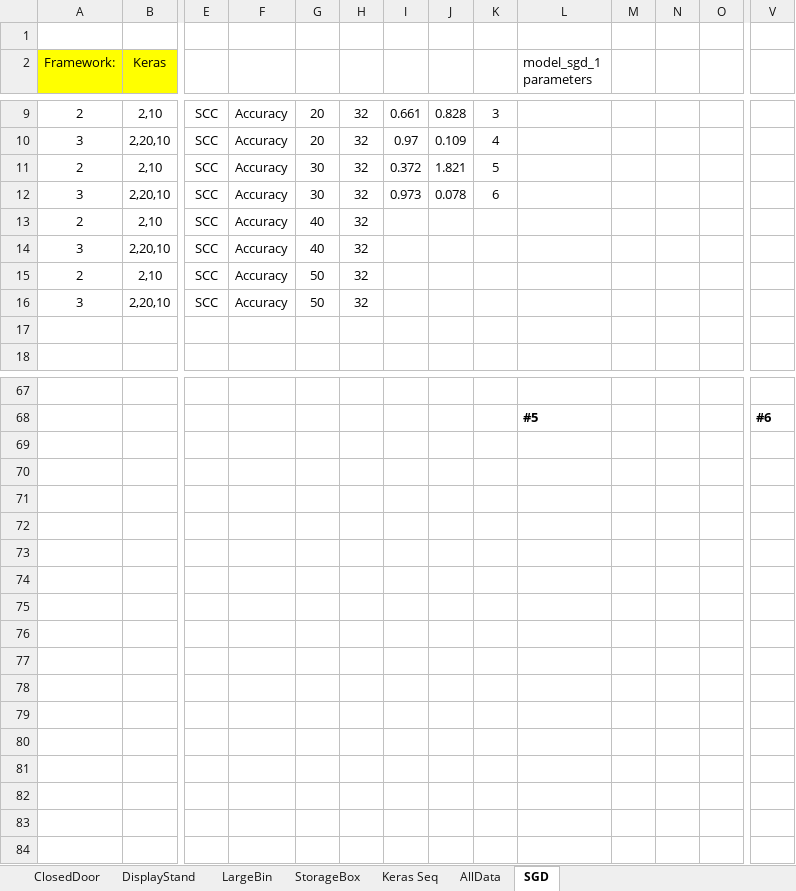
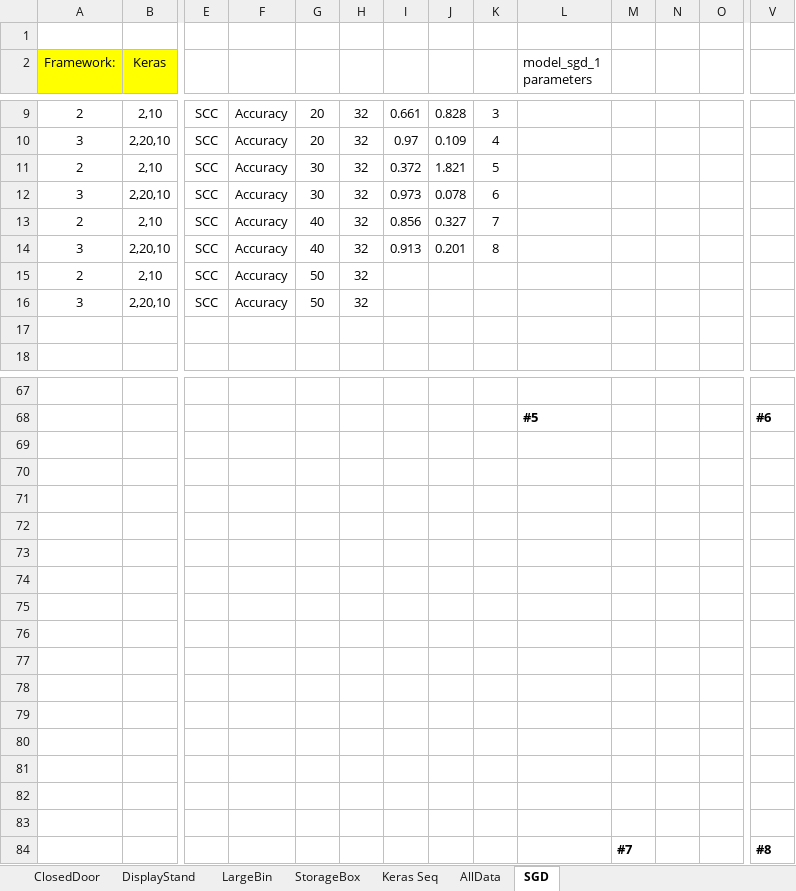
Before and after one commit to ofithcheallaigh/masters_project, an Excel workbook: Python/4. NN/nn_analysis.xlsx, sheet SGD, drawn as a sheet; only a part is shown, gaps mark what is left out; values as stored, in another font and other column widths than the file's, no borders; charts and pictures not drawn; rows hold the shown columns only; the diff names each change by its address in the sheet, - before the commit and + after, or states it on an @@ line.

Commit message:
updating NN file

```diff
--- a/Python/4. NN/nn_analysis.xlsx (sheet SGD)
+++ b/Python/4. NN/nn_analysis.xlsx (sheet SGD)
-I13: (empty)
+I13: 0.856
-J13: (empty)
+J13: 0.327
-K13: (empty)
+K13: 7
-I14: (empty)
+I14: 0.913
-J14: (empty)
+J14: 0.201
-K14: (empty)
+K14: 8
+row 69: (empty)
+row 70: (empty)
+row 71: (empty)
+row 72: (empty)
+row 73: (empty)
+row 74: (empty)
+row 75: (empty)
+row 76: (empty)
+row 77: (empty)
+row 78: (empty)
+row 79: (empty)
+row 80: (empty)
+row 81: (empty)
+row 82: (empty)
+row 83: (empty)
+row 84:  |  |  |  |  |  |  |  |  |  | #7 |  |  | #8
```
Also changed, not shown: charts or pictures.
